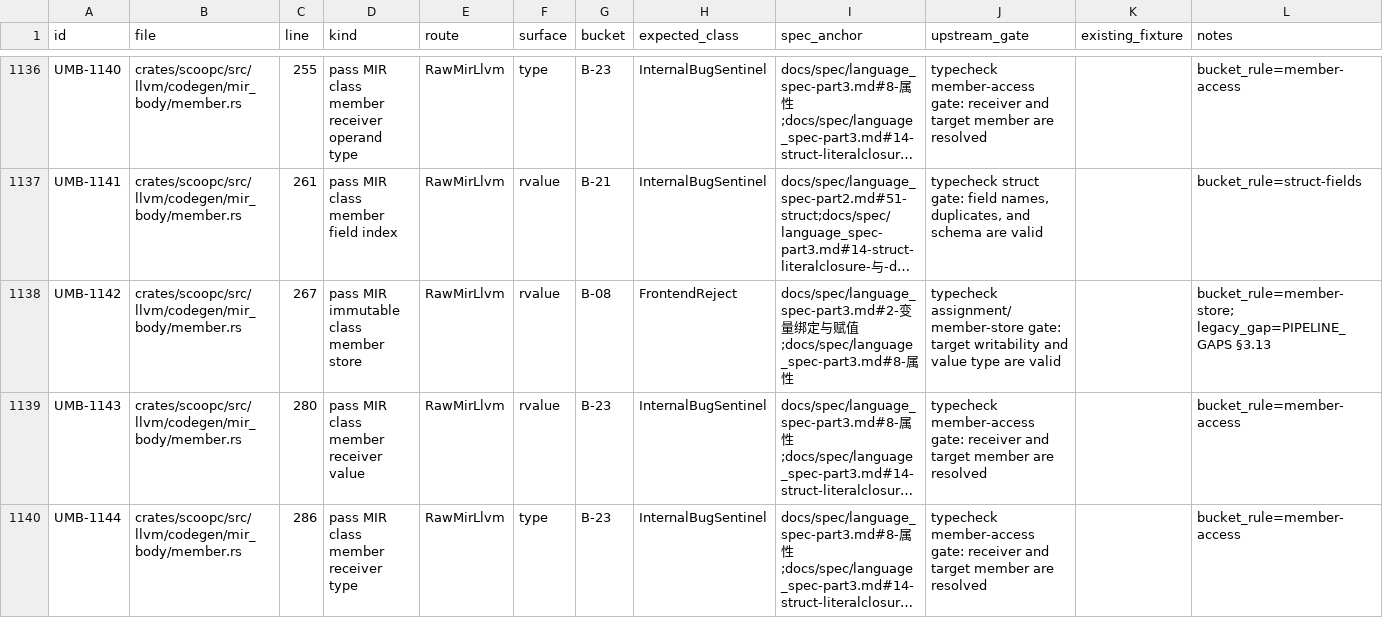
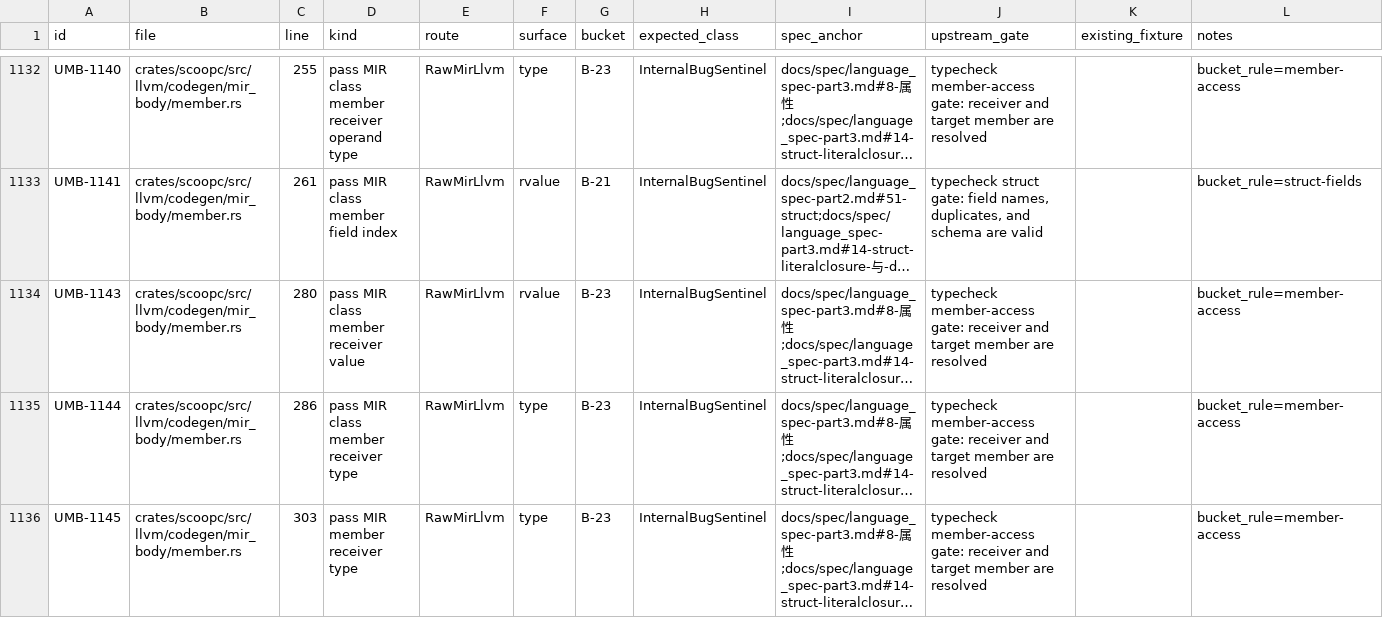
Before and after one commit to windoze/scoop, a CSV file: audit/UMB_inventory.csv, drawn as a sheet; only a part is shown, gaps mark what is left out; the shorter side is filled out with more unchanged rows; long unchanged cells end in …; the diff covers the shown part only; the diff names each change by its address in the sheet, - before the commit and + after, or states it on an @@ line.

Commit message:
[P7-A2] Retire member store struct field frontend rows

```diff
--- a/audit/UMB_inventory.csv
+++ b/audit/UMB_inventory.csv
-row 1138: UMB-1142 | crates/scoopc/src/llvm/codegen/mir_body/member.rs | 267 | pass MIR immutable class member store | RawMirLlvm | rvalue | B-08 | FrontendReject | docs/spec/language_spec-part3.md#2-变量绑定与赋值;docs/spec/language_spec-part3.md#8-属性 | typecheck assignment/member-store gate: target writability and value type are valid |  | bucket_rule=member-store; legacy_gap=PIPELINE_GAPS §3.13
```
Also changed, not shown: 4 removed rows and 11 edited cells elsewhere in this file, audit/UMB_retired.csv, 31 other files.
